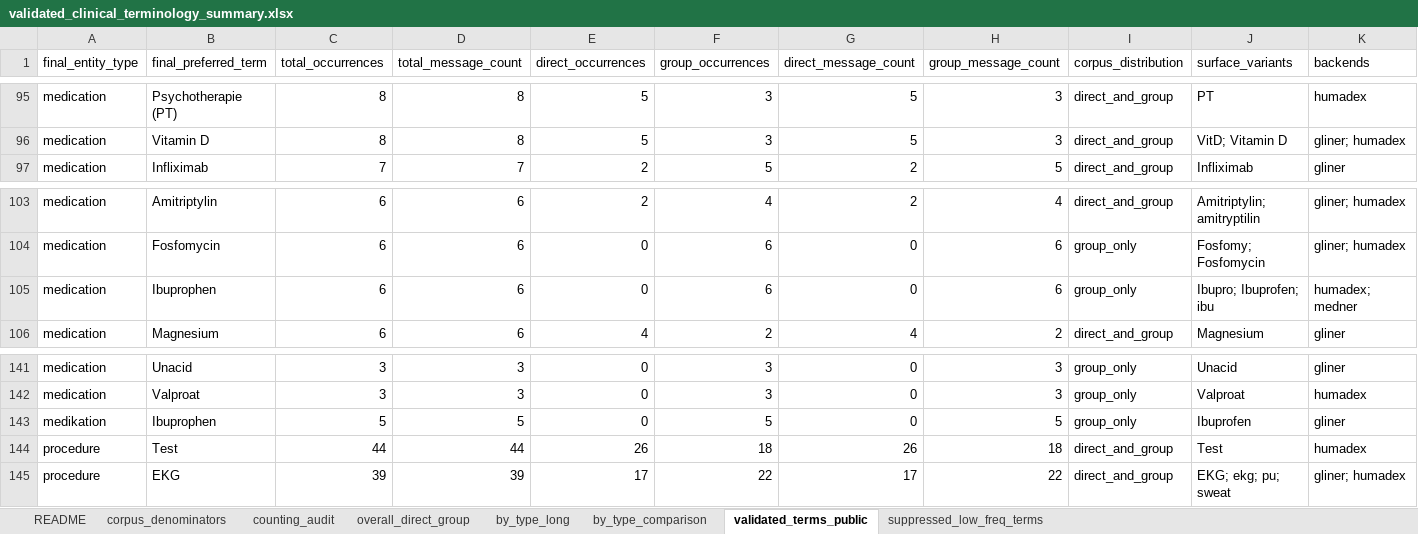
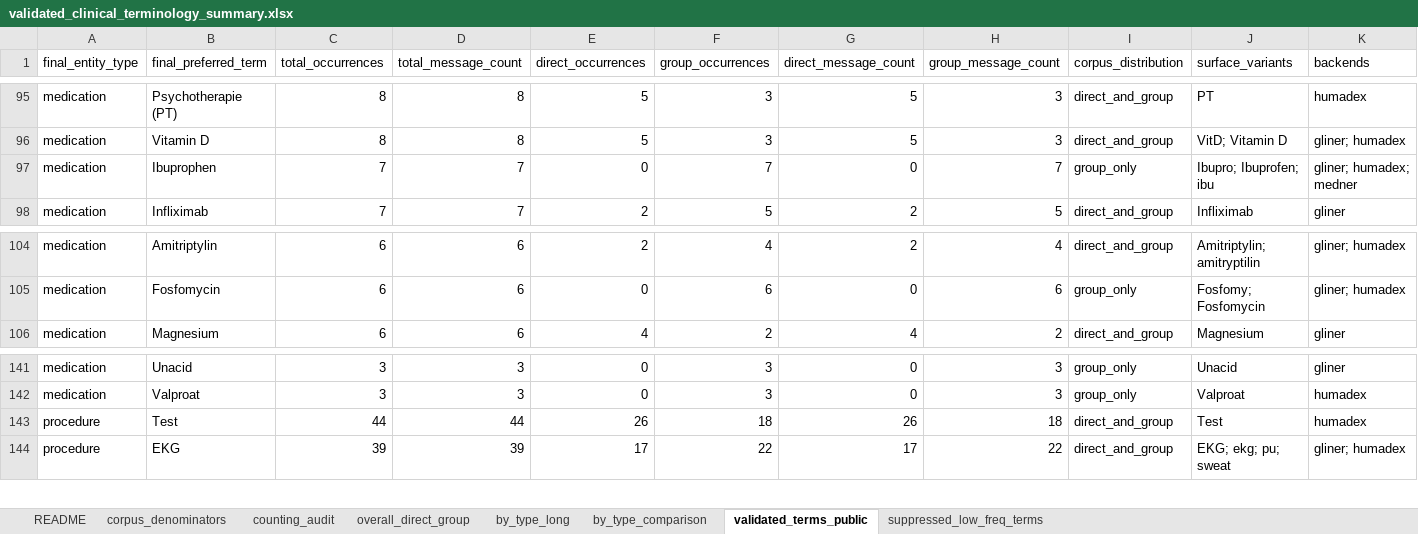
Before and after one commit to sajosa/DocTalk-Corpus-Analysis, an Excel workbook: outputs/public/tables/medical_terminology/validated_clinical_terminology_summary.xlsx, sheet validated_terms_public, drawn as a sheet; only a part is shown, gaps mark what is left out; values as stored, in another font and other column widths than the file's, no borders; removed rows and columns are numbered as before the commit, all else as after; the diff names each change by its address in the sheet, - before the commit and + after, or states it on an @@ line.

Commit message:
Update validated medical terminology outputs

```diff
--- a/outputs/public/tables/medical_terminology/validated_clinical_terminology_summary.xlsx (sheet validated_terms_public)
+++ b/outputs/public/tables/medical_terminology/validated_clinical_terminology_summary.xlsx (sheet validated_terms_public)
+row 97: medication | Ibuprophen | 7 | 7 | 0 | 7 | 0 | 7 | group_only | Ibupro; Ibuprofen; ibu | gliner; humadex; medner
-row 105: medication | Ibuprophen | 6 | 6 | 0 | 6 | 0 | 6 | group_only | Ibupro; Ibuprofen; ibu | humadex; medner
-row 143: medikation | Ibuprophen | 5 | 5 | 0 | 5 | 0 | 5 | group_only | Ibuprofen | gliner
```
Also changed, not shown: sheet by_type_long, sheet by_type_comparison, sheet overall_direct_group, sheet counting_audit, sheet corpus_denominators, 4 other files.
